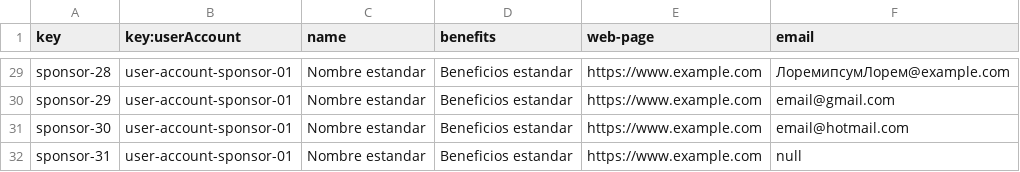
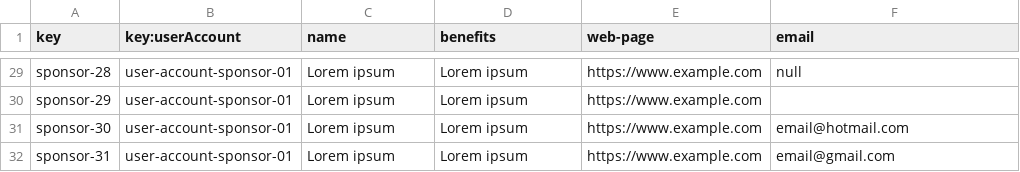
Before and after one commit to Joserra24/Acme-SF-D03-24.1.0, a CSV file: src/main/webapp/WEB-INF/resources/sample-data/sponsor.csv, drawn as a sheet; only a part is shown, gaps mark what is left out; the diff covers the shown part only; the diff names each change by its address in the sheet, - before the commit and + after, or states it on an @@ line.

```diff
--- a/src/main/webapp/WEB-INF/resources/sample-data/sponsor.csv
+++ b/src/main/webapp/WEB-INF/resources/sample-data/sponsor.csv
-C29:C32 (name): Nombre estandar
+C29:C32 (name): Lorem ipsum
-D29:D32 (benefits): Beneficios estandar
+D29:D32 (benefits): Lorem ipsum
-F29 (email): ЛоремипсумЛорем@example.com
+F29 (email): null
-F30 (email): email@gmail.com
+F30 (email): (empty)
-F32 (email): null
+F32 (email): email@gmail.com
```
Also changed, not shown: 46 edited cells elsewhere in this file, src/main/webapp/WEB-INF/resources/sample-data/invoice.csv, src/main/webapp/WEB-INF/resources/sample-data/risk.csv, 6 other files.
